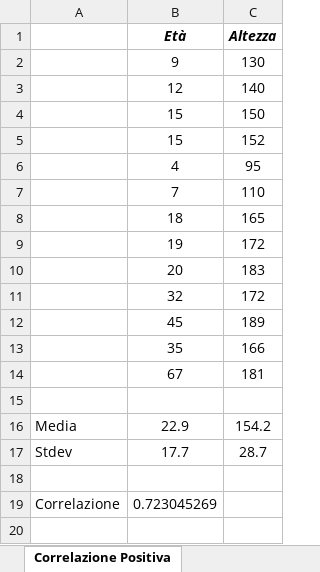
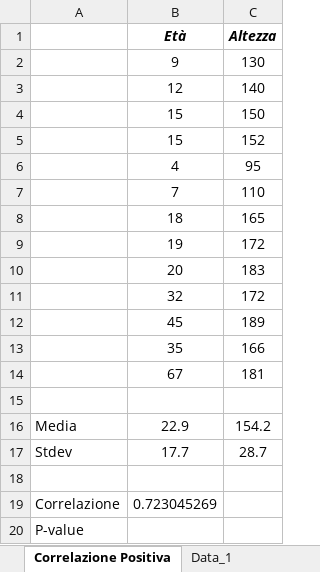
Before and after one commit to alesaccoia/IULM_DDM2324_Notebooks, an Excel workbook: data/esempi_correlazione_covarianza.xlsx, sheet Correlazione Positiva, drawn as a sheet; values as stored, in another font and other column widths than the file's, no borders; charts and pictures not drawn; the diff names each change by its address in the sheet, - before the commit and + after, or states it on an @@ line.

Commit message:
Added raw data to correlation_covariance

```diff
--- a/data/esempi_correlazione_covarianza.xlsx (sheet Correlazione Positiva)
+++ b/data/esempi_correlazione_covarianza.xlsx (sheet Correlazione Positiva)
+sheet tab: Data_1
+row 20: P-value
```
Also changed, not shown: other sheet tabs.
